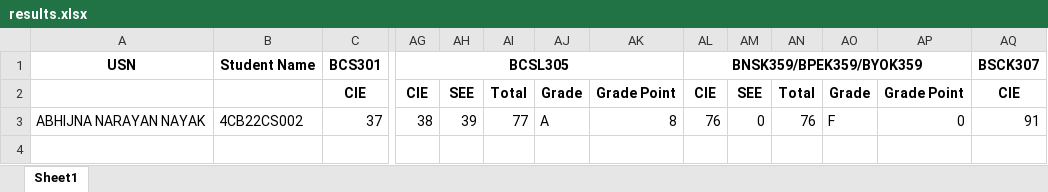
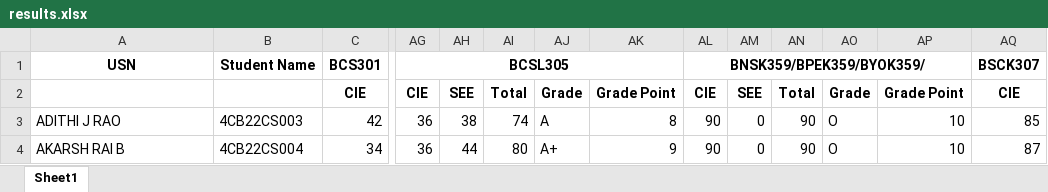
Before and after one commit to 24Lavanya/RESULT-EXTRACTION, an Excel workbook: results.xlsx, sheet Sheet1, drawn as a sheet; only a part is shown, gaps mark what is left out; values as stored, in another font and other column widths than the file's, no borders; removed rows and columns are numbered as before the commit, all else as after; rows hold the shown columns only; the diff names each change by its address in the sheet, - before the commit and + after, or states it on an @@ line.

```diff
--- a/results.xlsx (sheet Sheet1)
+++ b/results.xlsx (sheet Sheet1)
-AL1: BNSK359/BPEK359/BYOK359
+AL1: BNSK359/BPEK359/BYOK359/
-row 3: ABHIJNA NARAYAN NAYAK | 4CB22CS002 | 37 | 38 | 39 | 77 | A | 8 | 76 | 0 | 76 | F | 0 | 91
+row 3: ADITHI J RAO | 4CB22CS003 | 42 | 36 | 38 | 74 | A | 8 | 90 | 0 | 90 | O | 10 | 85
+row 4: AKARSH RAI B | 4CB22CS004 | 34 | 36 | 44 | 80 | A+ | 9 | 90 | 0 | 90 | O | 10 | 87
```
Also changed, not shown: 11 other files.
